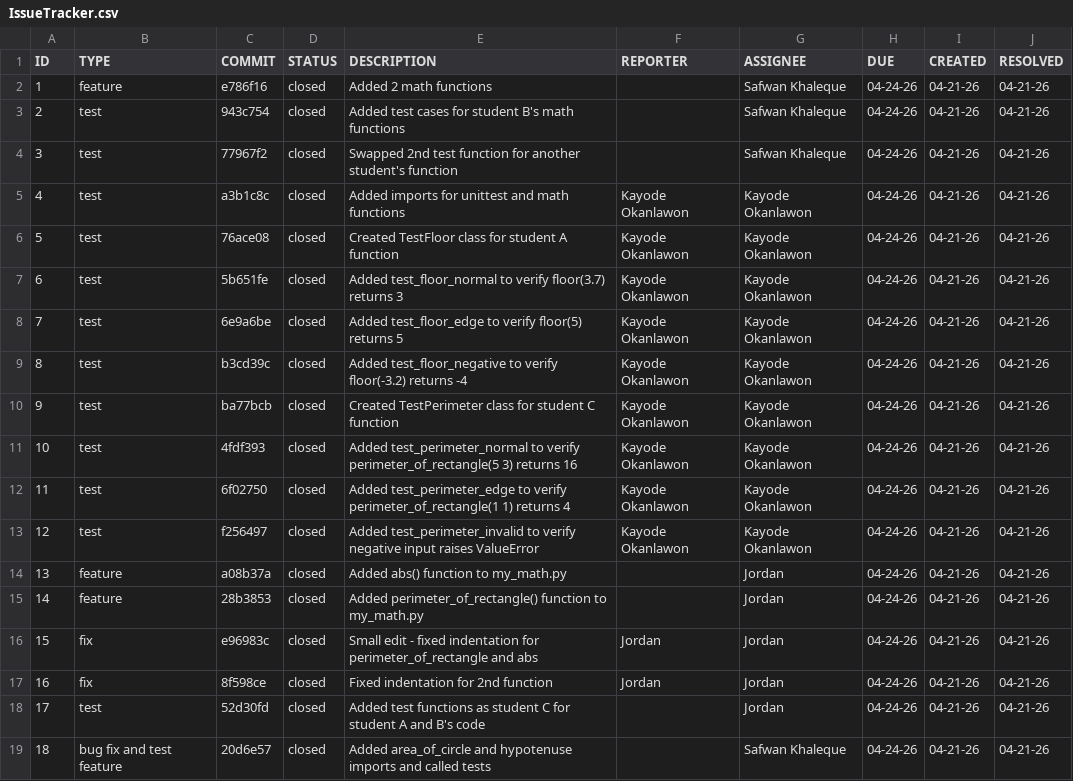
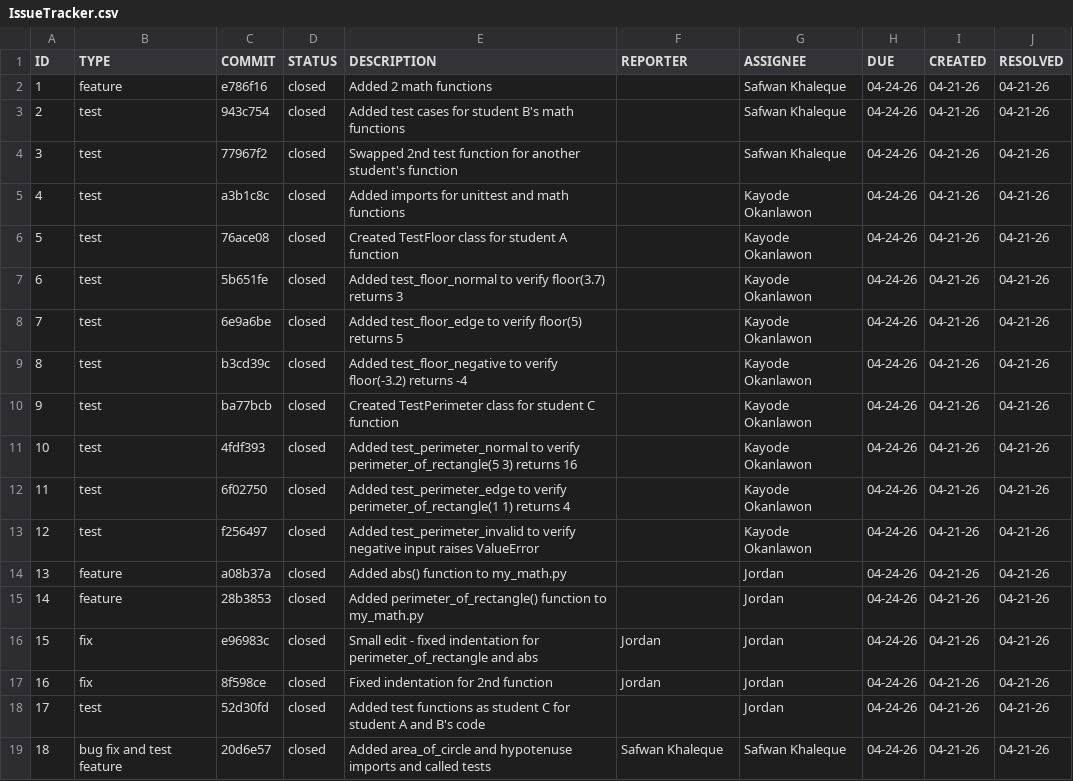
Before and after one commit to KayodeOkanlawon/ET574-H-Project-II-Group-1, a CSV file: IssueTracker.csv, drawn as a sheet.

Commit message:
Small Issue Tracker Fix

```diff
--- a/IssueTracker.csv
+++ b/IssueTracker.csv
@@ -4,11 +4,11 @@ ID,TYPE,COMMIT,STATUS,DESCRIPTION,REPORTER,ASSIGNEE,DUE,CREATED,RESOLVED
 3,test,77967f2,closed,Swapped 2nd test function for another student's function,,Safwan Khaleque,04-24-26,04-21-26,04-21-26
-4,test,a3b1c8c,closed,Added imports for unittest and math functions,Kayode Okanlawon,Kayode Okanlawon,04-24-26,04-21-26,04-21-26
-5,test,76ace08,closed,Created TestFloor class for student A function,Kayode Okanlawon,Kayode Okanlawon,04-24-26,04-21-26,04-21-26
-6,test,5b651fe,closed,Added test_floor_normal to verify floor(3.7) returns 3,Kayode Okanlawon,Kayode Okanlawon,04-24-26,04-21-26,04-21-26
-7,test,6e9a6be,closed,Added test_floor_edge to verify floor(5) returns 5,Kayode Okanlawon,Kayode Okanlawon,04-24-26,04-21-26,04-21-26
-8,test,b3cd39c,closed,Added test_floor_negative to verify floor(-3.2) returns -4,Kayode Okanlawon,Kayode Okanlawon,04-24-26,04-21-26,04-21-26
-9,test,ba77bcb,closed,Created TestPerimeter class for student C function,Kayode Okanlawon,Kayode Okanlawon,04-24-26,04-21-26,04-21-26
-10,test,4fdf393,closed,Added test_perimeter_normal to verify perimeter_of_rectangle(5 3) returns 16,Kayode Okanlawon,Kayode Okanlawon,04-24-26,04-21-26,04-21-26
-11,test,6f02750,closed,Added test_perimeter_edge to verify perimeter_of_rectangle(1 1) returns 4,Kayode Okanlawon,Kayode Okanlawon,04-24-26,04-21-26,04-21-26
-12,test,f256497,closed,Added test_perimeter_invalid to verify negative input raises ValueError,Kayode Okanlawon,Kayode Okanlawon,04-24-26,04-21-26,04-21-26
+4,test,a3b1c8c,closed,Added imports for unittest and math functions,,Kayode Okanlawon,04-24-26,04-21-26,04-21-26
+5,test,76ace08,closed,Created TestFloor class for student A function,,Kayode Okanlawon,04-24-26,04-21-26,04-21-26
+6,test,5b651fe,closed,Added test_floor_normal to verify floor(3.7) returns 3,,Kayode Okanlawon,04-24-26,04-21-26,04-21-26
+7,test,6e9a6be,closed,Added test_floor_edge to verify floor(5) returns 5,,Kayode Okanlawon,04-24-26,04-21-26,04-21-26
+8,test,b3cd39c,closed,Added test_floor_negative to verify floor(-3.2) returns -4,,Kayode Okanlawon,04-24-26,04-21-26,04-21-26
+9,test,ba77bcb,closed,Created TestPerimeter class for student C function,,Kayode Okanlawon,04-24-26,04-21-26,04-21-26
+10,test,4fdf393,closed,Added test_perimeter_normal to verify perimeter_of_rectangle(5 3) returns 16,,Kayode Okanlawon,04-24-26,04-21-26,04-21-26
+11,test,6f02750,closed,Added test_perimeter_edge to verify perimeter_of_rectangle(1 1) returns 4,,Kayode Okanlawon,04-24-26,04-21-26,04-21-26
+12,test,f256497,closed,Added test_perimeter_invalid to verify negative input raises ValueError,,Kayode Okanlawon,04-24-26,04-21-26,04-21-26
 13,feature,a08b37a,closed,Added abs() function to my_math.py,,Jordan,04-24-26,04-21-26,04-21-26
@@ -18,2 +18,2 @@ ID,TYPE,COMMIT,STATUS,DESCRIPTION,REPORTER,ASSIGNEE,DUE,CREATED,RESOLVED
 17,test,52d30fd,closed,Added test functions as student C for student A and B's code,,Jordan,04-24-26,04-21-26,04-21-26
-18,bug fix and test feature,20d6e57,closed,Added area_of_circle and hypotenuse imports and called tests,,Safwan Khaleque,04-24-26,04-21-26,04-21-26
+18,bug fix and test feature,20d6e57,closed,Added area_of_circle and hypotenuse imports and called tests,Safwan Khaleque,Safwan Khaleque,04-24-26,04-21-26,04-21-26
```
